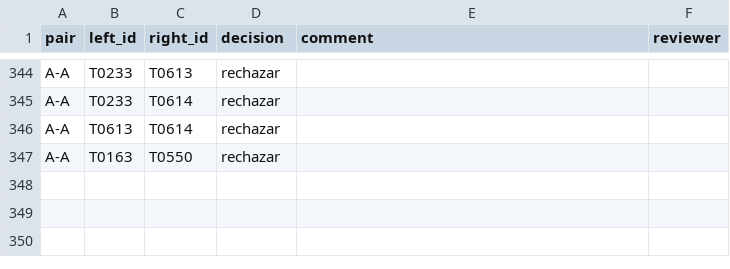
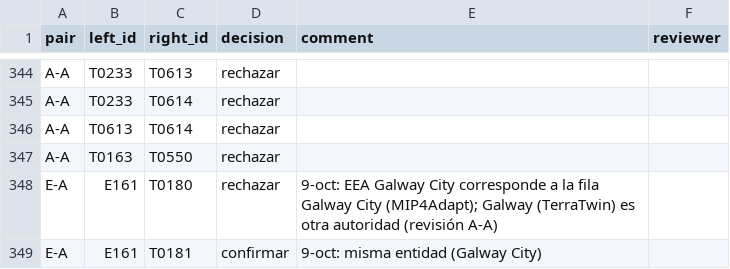
Before and after one commit to freirejuan/connected-action-v2, a CSV file: data-src/mission/entity_review.csv, drawn as a sheet; only a part is shown, gaps mark what is left out; the diff names each change by its address in the sheet, - before the commit and + after, or states it on an @@ line.

```diff
--- a/data-src/mission/entity_review.csv
+++ b/data-src/mission/entity_review.csv
+row 348: E-A | E161 | T0180 | rechazar | 9-oct: EEA Galway City corresponde a la fila Galway City (MIP4Adapt); Galway (TerraTwin) es otra autoridad (revisión A-A)
+row 349: E-A | E161 | T0181 | confirmar | 9-oct: misma entidad (Galway City)
```
Also changed, not shown: data-src/mission/entity_candidates.csv, 1 other file.
